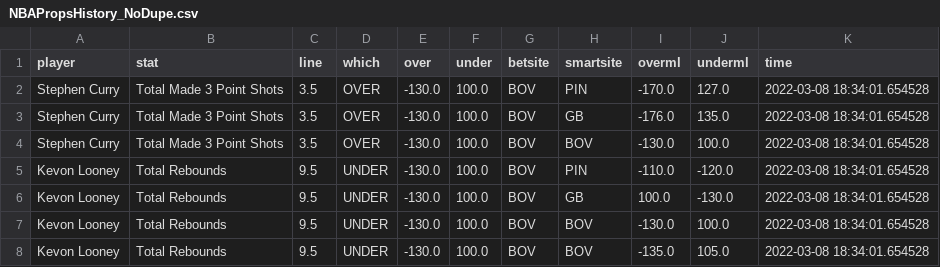
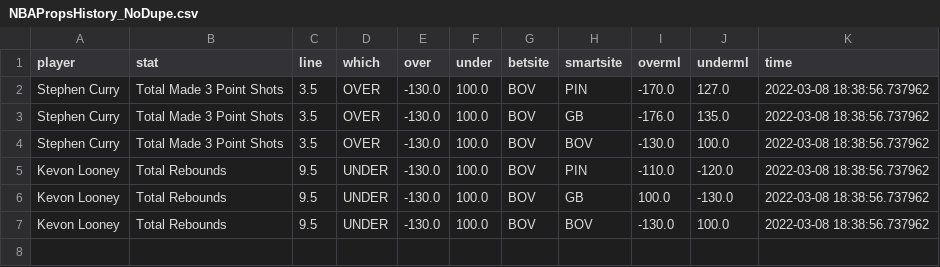
Before and after one commit to BShim92/Public, a CSV file: NBAPropsHistory_NoDupe.csv, drawn as a sheet.

```diff
--- a/NBAPropsHistory_NoDupe.csv
+++ b/NBAPropsHistory_NoDupe.csv
@@ -1,8 +1,7 @@
 player,stat,line,which,over,under,betsite,smartsite,overml,underml,time
-Stephen Curry,Total Made 3 Point Shots,3.5,OVER,-130.0,100.0,BOV,PIN,-170.0,127.0,2022-03-08 18:34:01.654528
-Stephen Curry,Total Made 3 Point Shots,3.5,OVER,-130.0,100.0,BOV,GB,-176.0,135.0,2022-03-08 18:34:01.654528
-Stephen Curry,Total Made 3 Point Shots,3.5,OVER,-130.0,100.0,BOV,BOV,-130.0,100.0,2022-03-08 18:34:01.654528
-Kevon Looney,Total Rebounds,9.5,UNDER,-130.0,100.0,BOV,PIN,-110.0,-120.0,2022-03-08 18:34:01.654528
-Kevon Looney,Total Rebounds,9.5,UNDER,-130.0,100.0,BOV,GB,100.0,-130.0,2022-03-08 18:34:01.654528
-Kevon Looney,Total Rebounds,9.5,UNDER,-130.0,100.0,BOV,BOV,-130.0,100.0,2022-03-08 18:34:01.654528
-Kevon Looney,Total Rebounds,9.5,UNDER,-130.0,100.0,BOV,BOV,-135.0,105.0,2022-03-08 18:34:01.654528
+Stephen Curry,Total Made 3 Point Shots,3.5,OVER,-130.0,100.0,BOV,PIN,-170.0,127.0,2022-03-08 18:38:56.737962
+Stephen Curry,Total Made 3 Point Shots,3.5,OVER,-130.0,100.0,BOV,GB,-176.0,135.0,2022-03-08 18:38:56.737962
+Stephen Curry,Total Made 3 Point Shots,3.5,OVER,-130.0,100.0,BOV,BOV,-130.0,100.0,2022-03-08 18:38:56.737962
+Kevon Looney,Total Rebounds,9.5,UNDER,-130.0,100.0,BOV,PIN,-110.0,-120.0,2022-03-08 18:38:56.737962
+Kevon Looney,Total Rebounds,9.5,UNDER,-130.0,100.0,BOV,GB,100.0,-130.0,2022-03-08 18:38:56.737962
+Kevon Looney,Total Rebounds,9.5,UNDER,-130.0,100.0,BOV,BOV,-130.0,100.0,2022-03-08 18:38:56.737962
```
Also changed, not shown: NBAProps.csv, NBAPropsHistory.csv.
